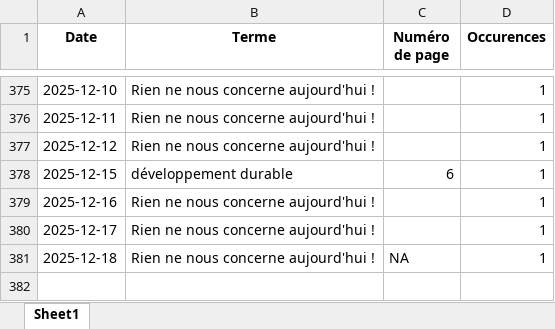
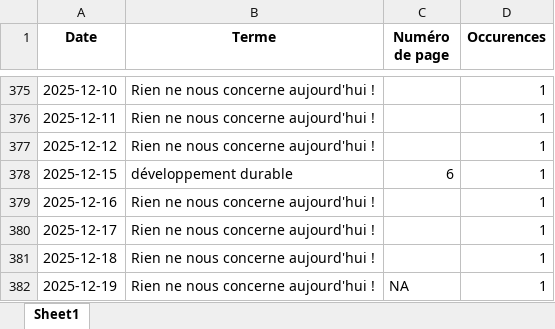
Before and after one commit to LlrdntCORDER/VeilleMoniteur, an Excel workbook: result/Data.xlsx, sheet Sheet1, drawn as a sheet; only a part is shown, gaps mark what is left out; values as stored, in another font and other column widths than the file's, no borders; the diff names each change by its address in the sheet, - before the commit and + after, or states it on an @@ line.

```diff
--- a/result/Data.xlsx (sheet Sheet1)
+++ b/result/Data.xlsx (sheet Sheet1)
-C381 (Numéro de page): NA
+C381 (Numéro de page): (empty)
+row 382: 2025-12-19 | Rien ne nous concerne aujourd'hui ! | NA | 1
```
Also changed, not shown: 5 other files.
